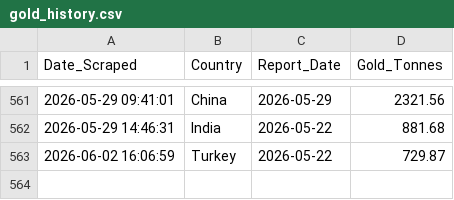
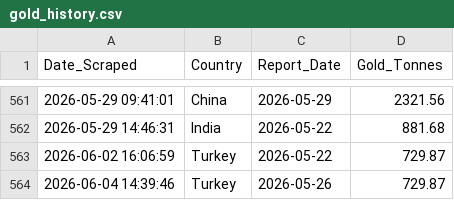
Before and after one commit to Borissapo/WGCReserves, a CSV file: data/gold_history.csv, drawn as a sheet; only a part is shown, gaps mark what is left out; the diff names each change by its address in the sheet, - before the commit and + after, or states it on an @@ line.

```diff
--- a/data/gold_history.csv
+++ b/data/gold_history.csv
+row 564: 2026-06-04 14:39:46 | Turkey | 2026-05-26 | 729.87
```
Also changed, not shown: 1 other file.
